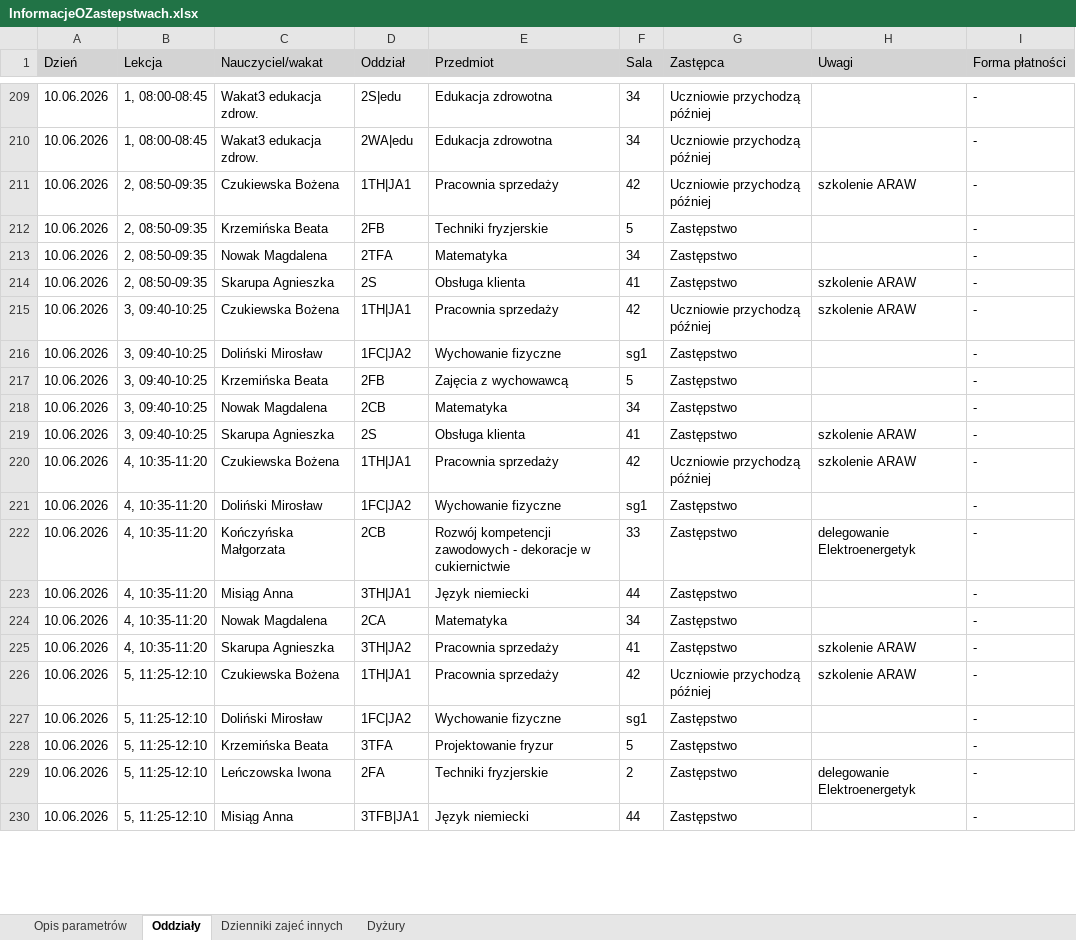
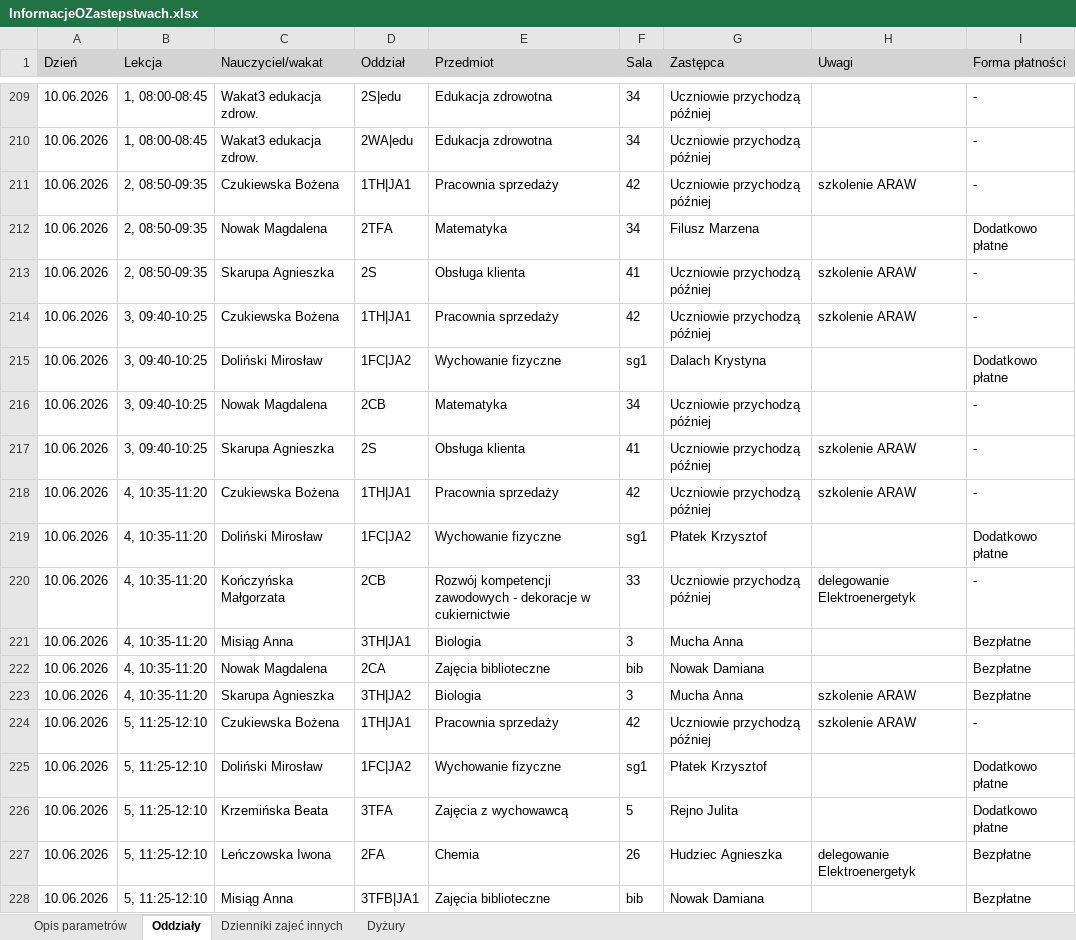
Before and after one commit to adeodatus11/zastepstwa, an Excel workbook: InformacjeOZastepstwach.xlsx, sheet Oddziały, drawn as a sheet; only a part is shown, gaps mark what is left out; values as stored, in another font and other column widths than the file's, no borders; removed rows and columns are numbered as before the commit, all else as after; the diff covers the shown part only; the diff names each change by its address in the sheet, - before the commit and + after, or states it on an @@ line.

```diff
--- a/InformacjeOZastepstwach.xlsx (sheet Oddziały)
+++ b/InformacjeOZastepstwach.xlsx (sheet Oddziały)
-row 212: 10.06.2026 | 2, 08:50-09:35 | Krzemińska Beata | 2FB | Techniki fryzjerskie | 5 | Zastępstwo |  | -
-G212 (Zastępca): Zastępstwo
+G212 (Zastępca): Filusz Marzena
-I212 (Forma płatności): -
+I212 (Forma płatności): Dodatkowo płatne
-G213 (Zastępca): Zastępstwo
+G213 (Zastępca): Uczniowie przychodzą później
-G215 (Zastępca): Zastępstwo
+G215 (Zastępca): Dalach Krystyna
-I215 (Forma płatności): -
+I215 (Forma płatności): Dodatkowo płatne
-row 217: 10.06.2026 | 3, 09:40-10:25 | Krzemińska Beata | 2FB | Zajęcia z wychowawcą | 5 | Zastępstwo |  | -
-G216:G217 (Zastępca): Zastępstwo
+G216:G217 (Zastępca): Uczniowie przychodzą później
-G219 (Zastępca): Zastępstwo
+G219 (Zastępca): Płatek Krzysztof
-I219 (Forma płatności): -
+I219 (Forma płatności): Dodatkowo płatne
-G220 (Zastępca): Zastępstwo
+G220 (Zastępca): Uczniowie przychodzą później
-E221 (Przedmiot): Język niemiecki
+E221 (Przedmiot): Biologia
-F221 (Sala): 44
+F221 (Sala): 3
-G221 (Zastępca): Zastępstwo
+G221 (Zastępca): Mucha Anna
-I221:I223 (Forma płatności): -
+I221:I223 (Forma płatności): Bezpłatne
-E222 (Przedmiot): Matematyka
+E222 (Przedmiot): Zajęcia biblioteczne
-F222 (Sala): 34
+F222 (Sala): bib
-G222 (Zastępca): Zastępstwo
+G222 (Zastępca): Nowak Damiana
-E223 (Przedmiot): Pracownia sprzedaży
+E223 (Przedmiot): Biologia
-F223 (Sala): 41
+F223 (Sala): 3
-G223 (Zastępca): Zastępstwo
+G223 (Zastępca): Mucha Anna
-G225 (Zastępca): Zastępstwo
+G225 (Zastępca): Płatek Krzysztof
-I225:I226 (Forma płatności): -
+I225:I226 (Forma płatności): Dodatkowo płatne
-E226 (Przedmiot): Projektowanie fryzur
+E226 (Przedmiot): Zajęcia z wychowawcą
-G226 (Zastępca): Zastępstwo
+G226 (Zastępca): Rejno Julita
-E227 (Przedmiot): Techniki fryzjerskie
+E227 (Przedmiot): Chemia
-F227 (Sala): 2
+F227 (Sala): 26
-G227 (Zastępca): Zastępstwo
+G227 (Zastępca): Hudziec Agnieszka
-I227:I228 (Forma płatności): -
+I227:I228 (Forma płatności): Bezpłatne
-E228 (Przedmiot): Język niemiecki
+E228 (Przedmiot): Zajęcia biblioteczne
-F228 (Sala): 44
+F228 (Sala): bib
-G228 (Zastępca): Zastępstwo
+G228 (Zastępca): Nowak Damiana
```
Also changed, not shown: 10 added rows, 3 removed rows and 195 edited cells elsewhere in this sheet, sheet Dyżury, InformacjeOPrzeniesieniach (1).xlsx.
